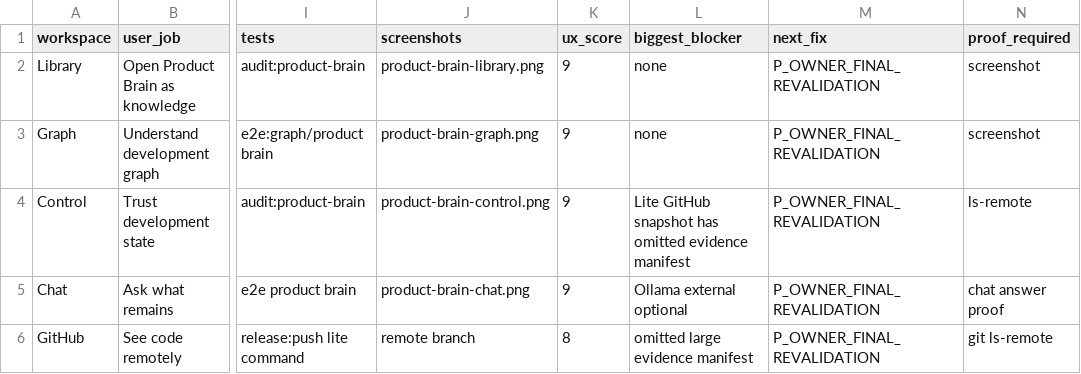
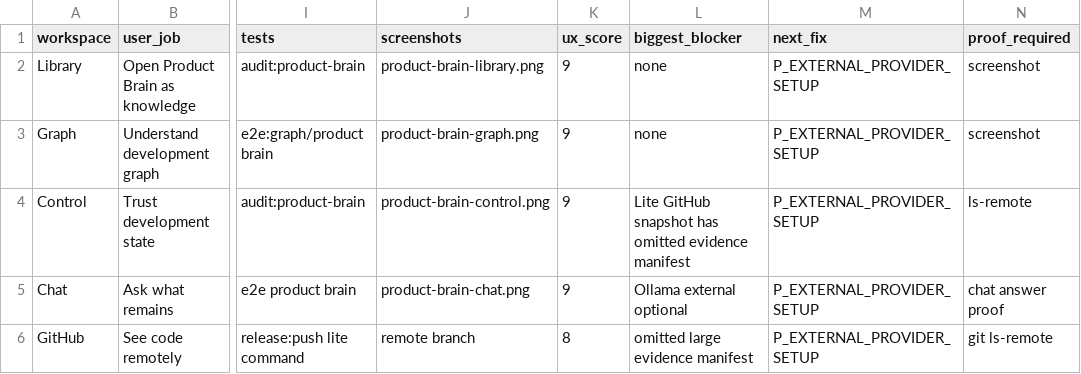
Before and after one commit to ddotdanyaa/lifeos-final33, a CSV file: docs/qc/PRODUCT_BRAIN_COMPLETION_MAP.csv, drawn as a sheet; only a part is shown, gaps mark what is left out; the diff names each change by its address in the sheet, - before the commit and + after, or states it on an @@ line.

Commit message:
release: LifeOS product code snapshot
Source local commit: dfcae923efe4a6f4fd3654decddc4539b779c44c

```diff
--- a/docs/qc/PRODUCT_BRAIN_COMPLETION_MAP.csv
+++ b/docs/qc/PRODUCT_BRAIN_COMPLETION_MAP.csv
-M2:M6 (next_fix): P_OWNER_FINAL_REVALIDATION
+M2:M6 (next_fix): P_EXTERNAL_PROVIDER_SETUP
```
Also changed, not shown: docs/product_brain/PRODUCT_BUG_LEDGER.csv, 11 other files.
